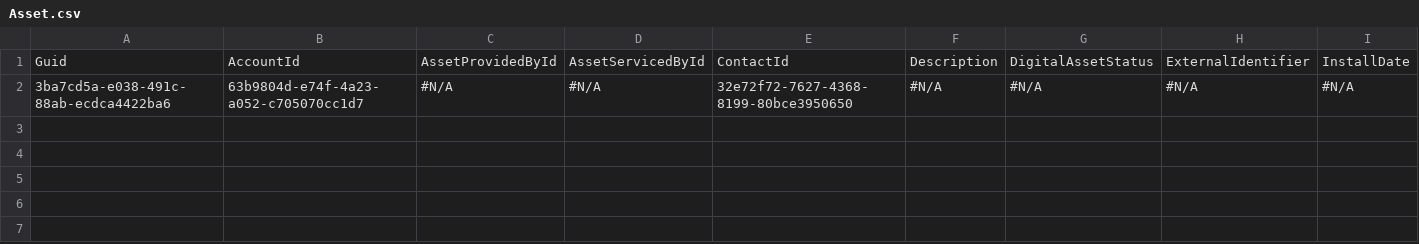
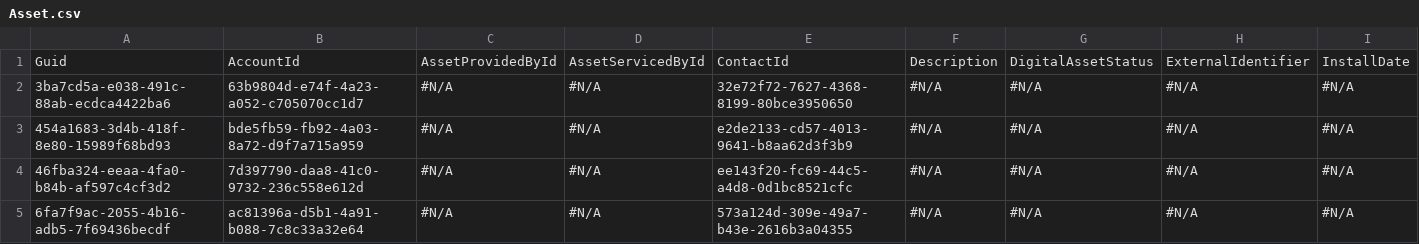
Before and after one commit to Prodlymoover/CPQ-Test-27, a CSV file: Asset.csv, drawn as a sheet; only a part is shown; rows hold the shown columns only; the diff names each change by its address in the sheet, - before the commit and + after, or states it on an @@ line.

```diff
--- a/Asset.csv
+++ b/Asset.csv
+row 3: 454a1683-3d4b-418f-8e80-15989f68bd93 | bde5fb59-fb92-4a03-8a72-d9f7a715a959 | #N/A | #N/A | e2de2133-cd57-4013-9641-b8aa62d3f3b9 | #N/A | #N/A | #N/A | #N/A
+row 4: 46fba324-eeaa-4fa0-b84b-af597c4cf3d2 | 7d397790-daa8-41c0-9732-236c558e612d | #N/A | #N/A | ee143f20-fc69-44c5-a4d8-0d1bc8521cfc | #N/A | #N/A | #N/A | #N/A
+row 5: 6fa7f9ac-2055-4b16-adb5-7f69436becdf | ac81396a-d5b1-4a91-b088-7c8c33a32e64 | #N/A | #N/A | 573a124d-309e-49a7-b43e-2616b3a04355 | #N/A | #N/A | #N/A | #N/A
```
Also changed, not shown: Case.csv, Contact.csv, 3 other files.
